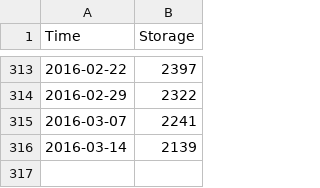
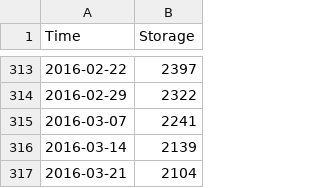
Before and after one commit to csenkbeil/EnergyDashboard, a CSV file: storage.csv, drawn as a sheet; only a part is shown, gaps mark what is left out; the diff names each change by its address in the sheet, - before the commit and + after, or states it on an @@ line.

Commit message:
update data

```diff
--- a/storage.csv
+++ b/storage.csv
+row 317: 2016-03-21 | 2104
```
Also changed, not shown: 3 other files.
